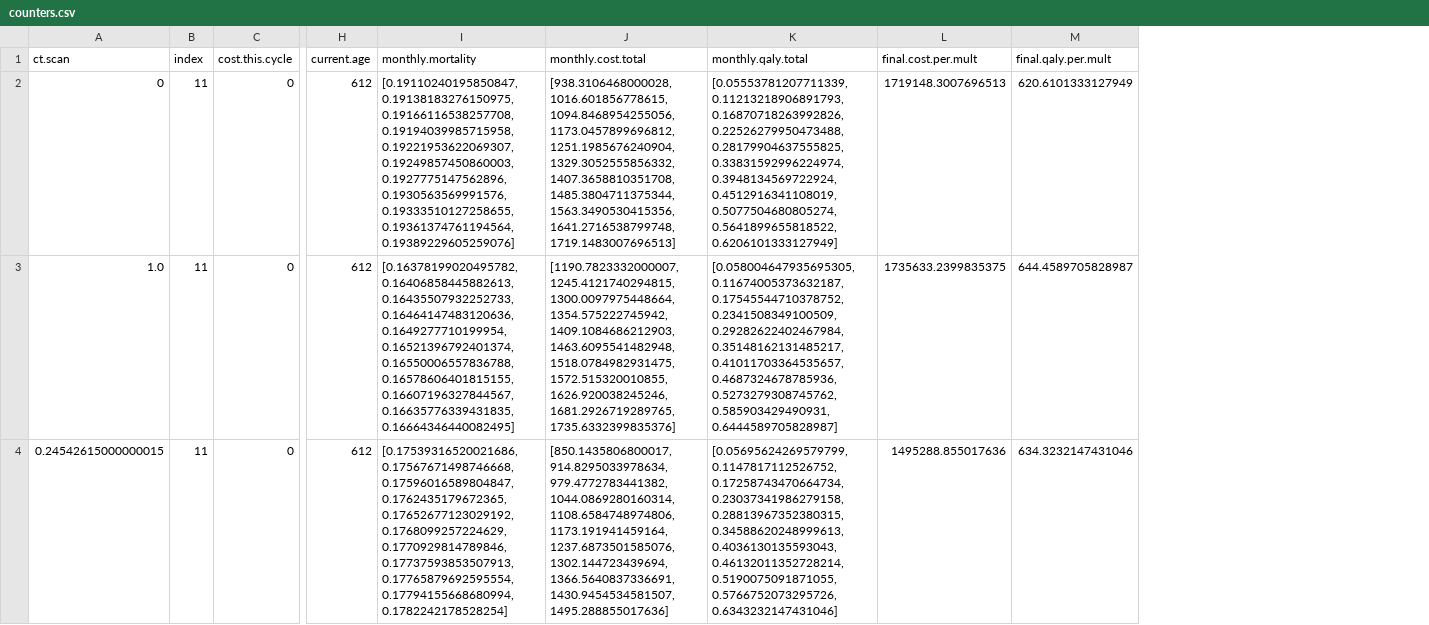
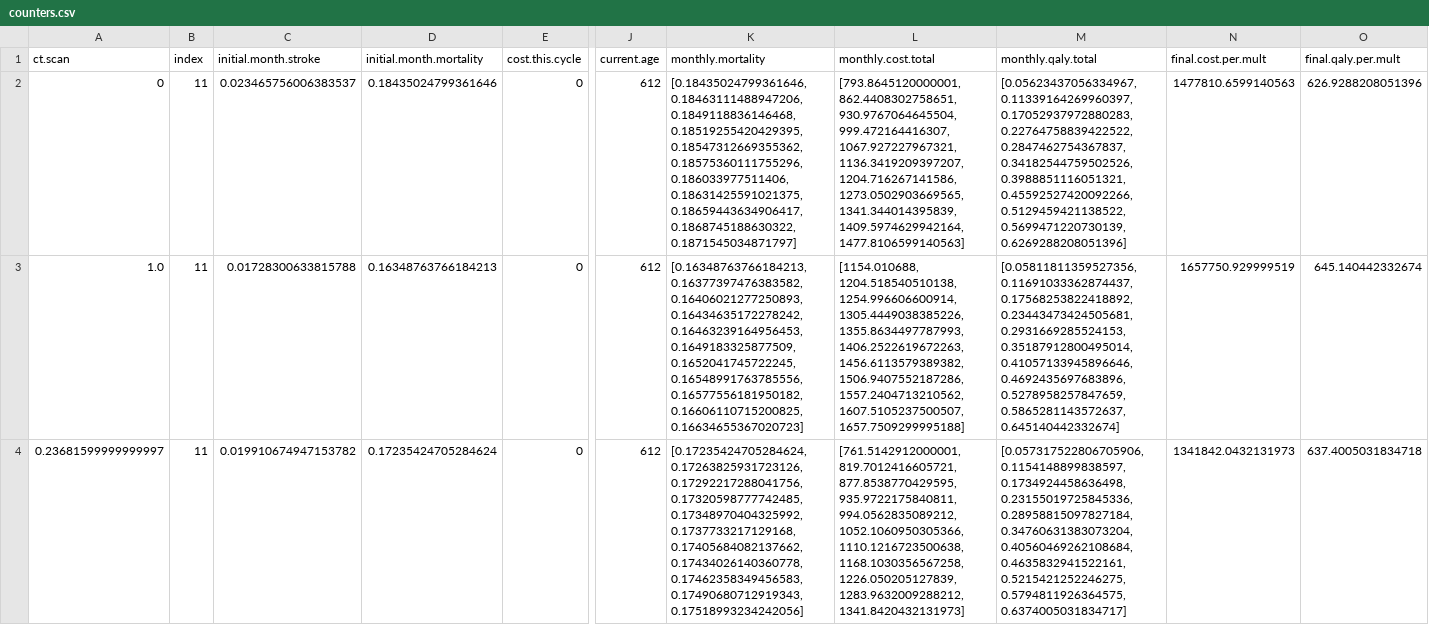
Before and after one commit to aymannnn/cta, a CSV file: results/counters.csv, drawn as a sheet; only a part is shown, gaps mark what is left out; addresses are those after the commit; the diff covers the shown part only; the diff names each change by its address in the sheet, - before the commit and + after, or states it on an @@ line.

```diff
--- a/results/counters.csv
+++ b/results/counters.csv
+column C (initial.month.stroke), rows 2-4: 0.023465756006383537 | 0.01728300633815788 | 0.019910674947153782
+column D (initial.month.mortality), rows 2-4: 0.18435024799361646 | 0.16348763766184213 | 0.17235424705284624
-K2 (monthly.mortality): [0.19110240195850847, 0.19138183276150975, 0.19166116538257708, 0.19194039985715958, 0.19221953622069307, 0.19249857450860003, 0.1927775147562896, 0.1930563569991576, 0.19333510127258655, 0.19361374761194564, 0.19389229605259076]
+K2 (monthly.mortality): [0.18435024799361646, 0.18463111488947206, 0.1849118836146468, 0.18519255420429395, 0.18547312669355362, 0.18575360111755296, 0.186033977511406, 0.18631425591021375, 0.18659443634906417, 0.1868745188630322, 0.1871545034871797]
-L2 (monthly.cost.total): [938.3106468000028, 1016.601856778615, 1094.8468954255056, 1173.0457899696812, 1251.1985676240904, 1329.3052555856332, 1407.3658810351708, 1485.3804711375344, 1563.3490530415356, 1641.2716538799748, 1719.1483007696513]
+L2 (monthly.cost.total): [793.8645120000001, 862.4408302758651, 930.9767064645504, 999.472164416307, 1067.927227967321, 1136.3419209397207, 1204.716267141586, 1273.0502903669565, 1341.344014395839, 1409.5974629942164, 1477.8106599140563]
-M2 (monthly.qaly.total): [0.05553781207711339, 0.11213218906891793, 0.16870718263992826, 0.22526279950473488, 0.28179904637555825, 0.33831592996224974, 0.3948134569722924, 0.4512916341108019, 0.5077504680805274, 0.5641899655818522, 0.6206101333127949]
+M2 (monthly.qaly.total): [0.05623437056334967, 0.11339164269960397, 0.17052937972880283, 0.22764758839422522, 0.2847462754367837, 0.34182544759502526, 0.3988851116051321, 0.45592527420092266, 0.5129459421138522, 0.5699471220730139, 0.6269288208051396]
-N2 (final.cost.per.mult): 1719148.3007696513
+N2 (final.cost.per.mult): 1477810.6599140563
-O2 (final.qaly.per.mult): 620.6101333127949
+O2 (final.qaly.per.mult): 626.9288208051396
-K3 (monthly.mortality): [0.16378199020495782, 0.16406858445882613, 0.16435507932252733, 0.16464147483120636, 0.1649277710199954, 0.16521396792401374, 0.16550006557836788, 0.16578606401815155, 0.16607196327844567, 0.16635776339431835, 0.16664346440082495]
+K3 (monthly.mortality): [0.16348763766184213, 0.16377397476383582, 0.16406021277250893, 0.16434635172278242, 0.16463239164956453, 0.1649183325877509, 0.1652041745722245, 0.16548991763785556, 0.16577556181950182, 0.16606110715200825, 0.16634655367020723]
-L3 (monthly.cost.total): [1190.7823332000007, 1245.4121740294815, 1300.0097975448664, 1354.575222745942, 1409.1084686212903, 1463.6095541482948, 1518.0784982931475, 1572.515320010855, 1626.920038245246, 1681.2926719289765, 1735.6332399835376]
+L3 (monthly.cost.total): [1154.010688, 1204.518540510138, 1254.996606600914, 1305.4449038385226, 1355.8634497787993, 1406.2522619672263, 1456.6113579389382, 1506.9407552187286, 1557.2404713210562, 1607.5105237500507, 1657.7509299995188]
-M3 (monthly.qaly.total): [0.058004647935695305, 0.11674005373632187, 0.17545544710378752, 0.2341508349100509, 0.29282622402467984, 0.35148162131485217, 0.41011703364535657, 0.4687324678785936, 0.5273279308745762, 0.585903429490931, 0.6444589705828987]
+M3 (monthly.qaly.total): [0.05811811359527356, 0.11691033362874437, 0.17568253822418892, 0.23443473424505681, 0.2931669285524153, 0.35187912800495014, 0.41057133945896646, 0.4692435697683896, 0.5278958257847659, 0.5865281143572637, 0.645140442332674]
-N3 (final.cost.per.mult): 1735633.2399835375
+N3 (final.cost.per.mult): 1657750.929999519
-O3 (final.qaly.per.mult): 644.4589705828987
+O3 (final.qaly.per.mult): 645.140442332674
-A4 (ct.scan): 0.24542615000000015
+A4 (ct.scan): 0.23681599999999997
-K4 (monthly.mortality): [0.17539316520021686, 0.17567671498746668, 0.17596016589804847, 0.1762435179672365, 0.17652677123029192, 0.1768099257224629, 0.1770929814789846, 0.17737593853507913, 0.17765879692595554, 0.17794155668680994, 0.1782242178528254]
+K4 (monthly.mortality): [0.17235424705284624, 0.17263825931723126, 0.17292217288041756, 0.17320598777742485, 0.17348970404325992, 0.1737733217129168, 0.17405684082137662, 0.17434026140360778, 0.17462358349456583, 0.17490680712919343, 0.17518993234242056]
-L4 (monthly.cost.total): [850.1435806800017, 914.8295033978634, 979.4772783441382, 1044.0869280160314, 1108.6584748974806, 1173.191941459164, 1237.6873501585076, 1302.144723439694, 1366.5640837336691, 1430.9454534581507, 1495.288855017636]
+L4 (monthly.cost.total): [761.5142912000001, 819.7012416605721, 877.8538770429595, 935.9722175840811, 994.0562835089212, 1052.1060950305366, 1110.1216723500638, 1168.1030356567258, 1226.050205127839, 1283.9632009288212, 1341.8420432131973]
-M4 (monthly.qaly.total): [0.05695624269579799, 0.1147817112526752, 0.17258743470664734, 0.23037341986279158, 0.28813967352380315, 0.34588620248999613, 0.4036130135593043, 0.46132011352728214, 0.5190075091871055, 0.5766752073295726, 0.6343232147431046]
+M4 (monthly.qaly.total): [0.057317522806705906, 0.1154148899838597, 0.1734924458636498, 0.23155019725845336, 0.28958815097827184, 0.34760631383073204, 0.40560469262108684, 0.4635832941522161, 0.5215421252246275, 0.5794811926364575, 0.6374005031834717]
-N4 (final.cost.per.mult): 1495288.855017636
+N4 (final.cost.per.mult): 1341842.0432131973
-O4 (final.qaly.per.mult): 634.3232147431046
+O4 (final.qaly.per.mult): 637.4005031834718
```
Also changed, not shown: 12 edited cells elsewhere in this file, results/states.csv, 10 other files.
